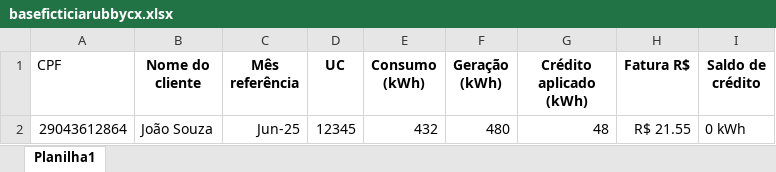
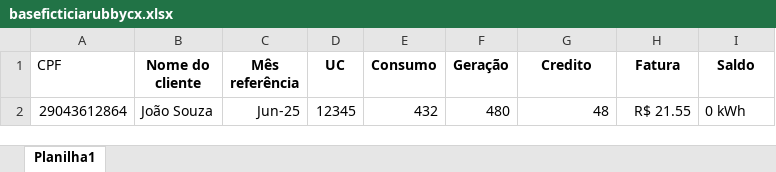
Before and after one commit to thimatheus/api-cpf-py, an Excel workbook: baseficticiarubbycx.xlsx, sheet Planilha1, drawn as a sheet; values as stored, in another font and other column widths than the file's, no borders; the diff names each change by its address in the sheet, - before the commit and + after, or states it on an @@ line.

Commit message:
Add files via upload

```diff
--- a/baseficticiarubbycx.xlsx (sheet Planilha1)
+++ b/baseficticiarubbycx.xlsx (sheet Planilha1)
-E1: Consumo (kWh)
+E1: Consumo
-F1: Geração (kWh)
+F1: Geração
-G1: Crédito aplicado (kWh)
+G1: Credito
-H1: Fatura R$
+H1: Fatura
-I1: Saldo de crédito
+I1: Saldo
```
